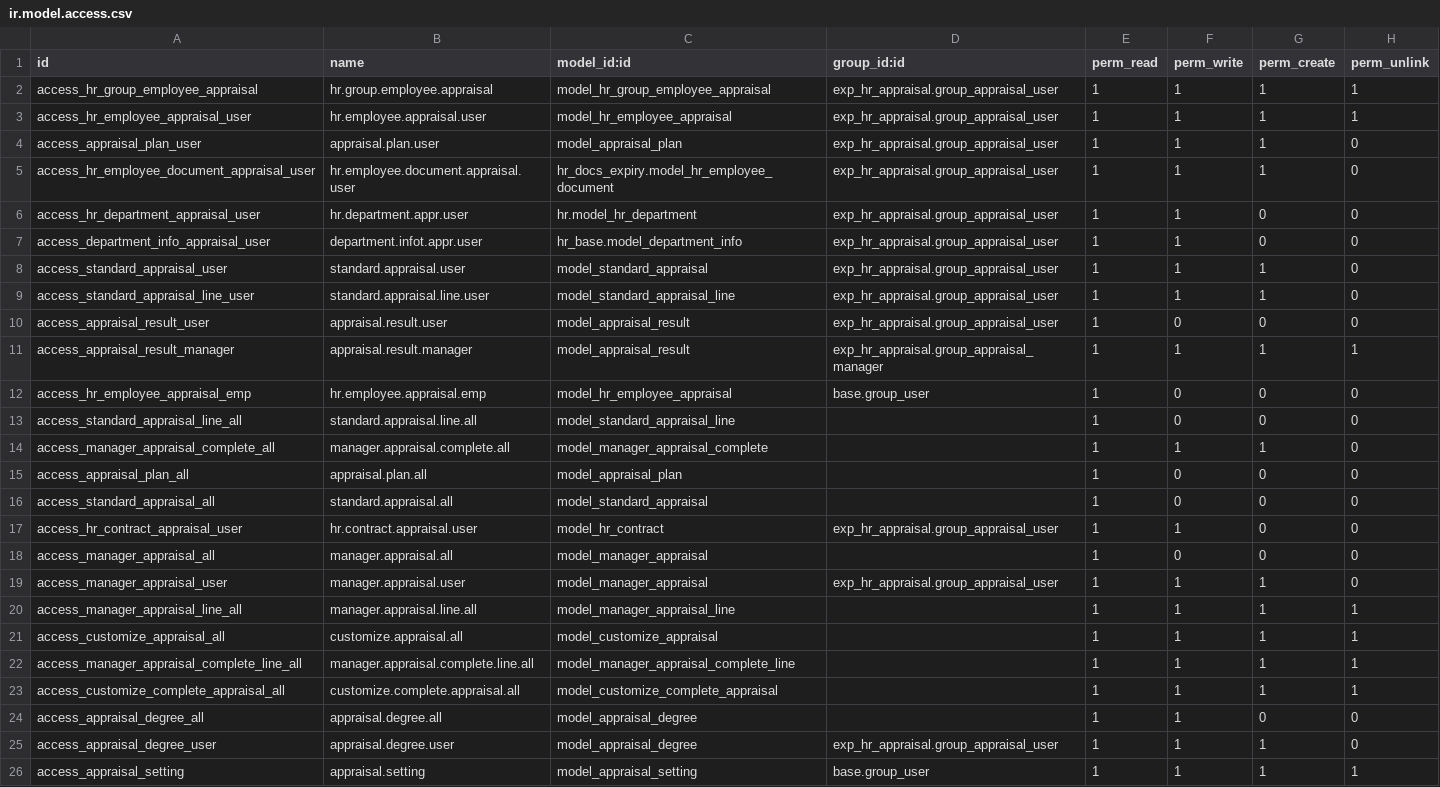
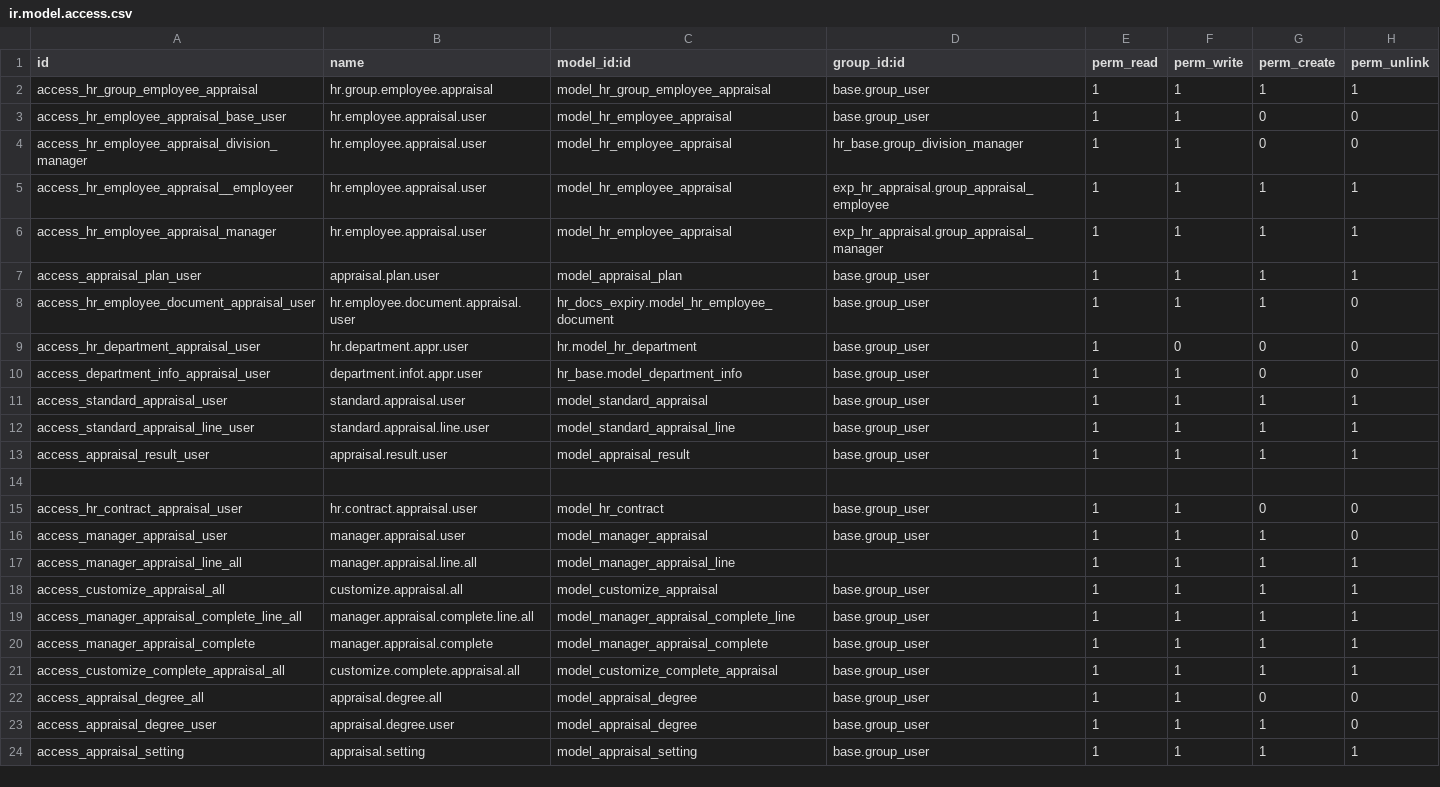
Before and after one commit to bayan4nas/odex25, a CSV file: odex25_hr/exp_hr_appraisal/security/ir.model.access.csv, drawn as a sheet.

```diff
--- a/odex25_hr/exp_hr_appraisal/security/ir.model.access.csv
+++ b/odex25_hr/exp_hr_appraisal/security/ir.model.access.csv
@@ -1,26 +1,24 @@
 id,name,model_id:id,group_id:id,perm_read,perm_write,perm_create,perm_unlink
-access_hr_group_employee_appraisal,hr.group.employee.appraisal,model_hr_group_employee_appraisal,exp_hr_appraisal.group_appraisal_user,1,1,1,1
-access_hr_employee_appraisal_user,hr.employee.appraisal.user,model_hr_employee_appraisal,exp_hr_appraisal.group_appraisal_user,1,1,1,1
-access_appraisal_plan_user,appraisal.plan.user,model_appraisal_plan,exp_hr_appraisal.group_appraisal_user,1,1,1,0
-access_hr_employee_document_appraisal_user,hr.employee.document.appraisal.user,hr_docs_expiry.model_hr_employee_document,exp_hr_appraisal.group_appraisal_user,1,1,1,0
-access_hr_department_appraisal_user,hr.department.appr.user,hr.model_hr_department,exp_hr_appraisal.group_appraisal_user,1,1,0,0
-access_department_info_appraisal_user,department.infot.appr.user,hr_base.model_department_info,exp_hr_appraisal.group_appraisal_user,1,1,0,0
-access_standard_appraisal_user,standard.appraisal.user,model_standard_appraisal,exp_hr_appraisal.group_appraisal_user,1,1,1,0
-access_standard_appraisal_line_user,standard.appraisal.line.user,model_standard_appraisal_line,exp_hr_appraisal.group_appraisal_user,1,1,1,0
-access_appraisal_result_user,appraisal.result.user,model_appraisal_result,exp_hr_appraisal.group_appraisal_user,1,0,0,0
-access_appraisal_result_manager,appraisal.result.manager,model_appraisal_result,exp_hr_appraisal.group_appraisal_manager,1,1,1,1
-access_hr_employee_appraisal_emp,hr.employee.appraisal.emp,model_hr_employee_appraisal,base.group_user,1,0,0,0
-access_standard_appraisal_line_all,standard.appraisal.line.all,model_standard_appraisal_line,,1,0,0,0
-access_manager_appraisal_complete_all,manager.appraisal.complete.all,model_manager_appraisal_complete,,1,1,1,0
-access_appraisal_plan_all,appraisal.plan.all,model_appraisal_plan,,1,0,0,0
-access_standard_appraisal_all,standard.appraisal.all,model_standard_appraisal,,1,0,0,0
-access_hr_contract_appraisal_user,hr.contract.appraisal.user,model_hr_contract,exp_hr_appraisal.group_appraisal_user,1,1,0,0
-access_manager_appraisal_all,manager.appraisal.all,model_manager_appraisal,,1,0,0,0
-access_manager_appraisal_user,manager.appraisal.user,model_manager_appraisal,exp_hr_appraisal.group_appraisal_user,1,1,1,0
+access_hr_group_employee_appraisal,hr.group.employee.appraisal,model_hr_group_employee_appraisal,base.group_user,1,1,1,1
+access_hr_employee_appraisal_base_user,hr.employee.appraisal.user,model_hr_employee_appraisal,base.group_user,1,1,0,0
+access_hr_employee_appraisal_division_manager,hr.employee.appraisal.user,model_hr_employee_appraisal,hr_base.group_division_manager,1,1,0,0
+access_hr_employee_appraisal__employeer,hr.employee.appraisal.user,model_hr_employee_appraisal,exp_hr_appraisal.group_appraisal_employee,1,1,1,1
+access_hr_employee_appraisal_manager,hr.employee.appraisal.user,model_hr_employee_appraisal,exp_hr_appraisal.group_appraisal_manager,1,1,1,1
+access_appraisal_plan_user,appraisal.plan.user,model_appraisal_plan,base.group_user,1,1,1,1
+access_hr_employee_document_appraisal_user,hr.employee.document.appraisal.user,hr_docs_expiry.model_hr_employee_document,base.group_user,1,1,1,0
+access_hr_department_appraisal_user,hr.department.appr.user,hr.model_hr_department,base.group_user,1,0,0,0
+access_department_info_appraisal_user,department.infot.appr.user,hr_base.model_department_info,base.group_user,1,1,0,0
+access_standard_appraisal_user,standard.appraisal.user,model_standard_appraisal,base.group_user,1,1,1,1
+access_standard_appraisal_line_user,standard.appraisal.line.user,model_standard_appraisal_line,base.group_user,1,1,1,1
+access_appraisal_result_user,appraisal.result.user,model_appraisal_result,base.group_user,1,1,1,1
+
+access_hr_contract_appraisal_user,hr.contract.appraisal.user,model_hr_contract,base.group_user,1,1,0,0
+access_manager_appraisal_user,manager.appraisal.user,model_manager_appraisal,base.group_user,1,1,1,0
 access_manager_appraisal_line_all,manager.appraisal.line.all,model_manager_appraisal_line,,1,1,1,1
-access_customize_appraisal_all,customize.appraisal.all,model_customize_appraisal,,1,1,1,1
-access_manager_appraisal_complete_line_all,manager.appraisal.complete.line.all,model_manager_appraisal_complete_line,,1,1,1,1
-access_customize_complete_appraisal_all,customize.complete.appraisal.all,model_customize_complete_appraisal,,1,1,1,1
-access_appraisal_degree_all,appraisal.degree.all,model_appraisal_degree,,1,1,0,0
-access_appraisal_degree_user,appraisal.degree.user,model_appraisal_degree,exp_hr_appraisal.group_appraisal_user,1,1,1,0
+access_customize_appraisal_all,customize.appraisal.all,model_customize_appraisal,base.group_user,1,1,1,1
+access_manager_appraisal_complete_line_all,manager.appraisal.complete.line.all,model_manager_appraisal_complete_line,base.group_user,1,1,1,1
+access_manager_appraisal_complete,manager.appraisal.complete,model_manager_appraisal_complete,base.group_user,1,1,1,1
+access_customize_complete_appraisal_all,customize.complete.appraisal.all,model_customize_complete_appraisal,base.group_user,1,1,1,1
+access_appraisal_degree_all,appraisal.degree.all,model_appraisal_degree,base.group_user,1,1,0,0
+access_appraisal_degree_user,appraisal.degree.user,model_appraisal_degree,base.group_user,1,1,1,0
 access_appraisal_setting,appraisal.setting,model_appraisal_setting,base.group_user,1,1,1,1
```
Also changed, not shown: odex25_hr/exp_hr_appraisal_kpi/security/ir.model.access.csv, 47 other files.
